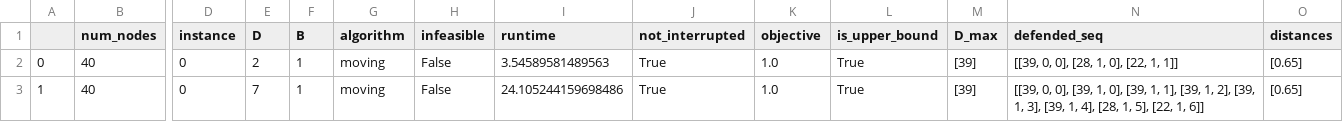
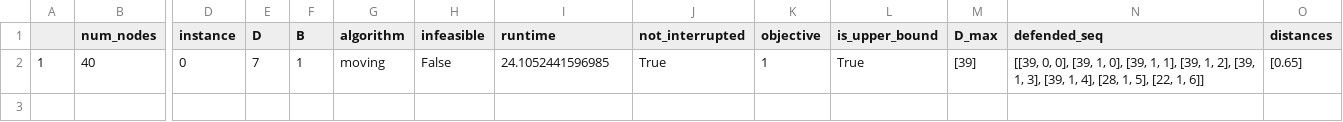
Before and after one commit to BrunoGupa/instance_translator, a CSV file: runs_grid/csv_s/verify_40_ahuev-0.csv, drawn as a sheet; only a part is shown, gaps mark what is left out; removed rows and columns are numbered as before the commit, all else as after; rows hold the shown columns only; the diff names each change by its address in the sheet, - before the commit and + after, or states it on an @@ line.

```diff
--- a/runs_grid/csv_s/verify_40_ahuev-0.csv
+++ b/runs_grid/csv_s/verify_40_ahuev-0.csv
-row 2: 0 | 40 | 0 | 2 | 1 | moving | False | 3.54589581489563 | True | 1.0 | True | [39] | [[39, 0, 0], [28, 1, 0], [22, 1, 1]] | [0.65]
-I2 (runtime): 24.105244159698486
+I2 (runtime): 24.1052441596985
-K2 (objective): 1.0
+K2 (objective): 1
```
Also changed, not shown: runs_grid/csv_s/verify_40_ahuev-b-0.csv, 5 other files.
